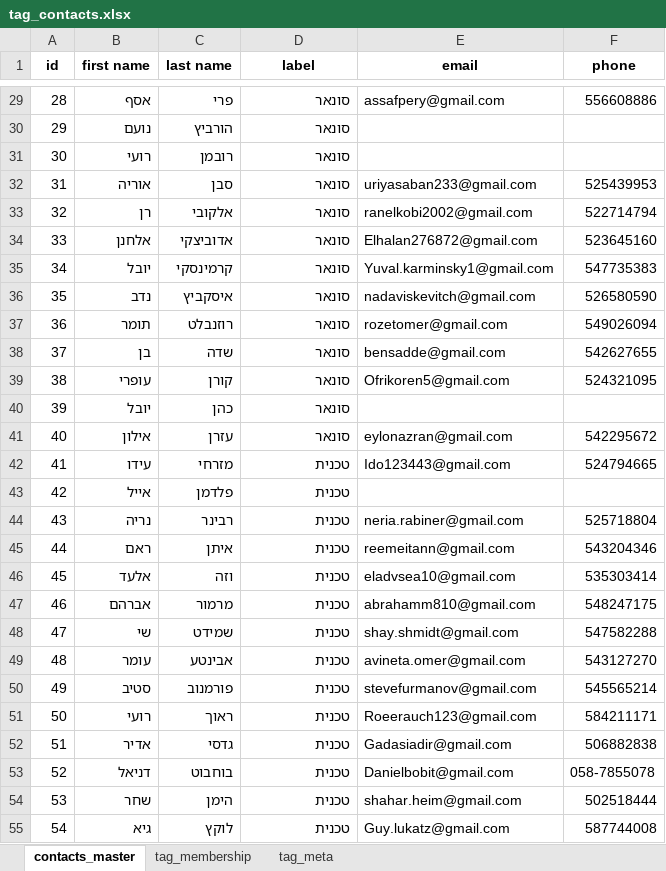
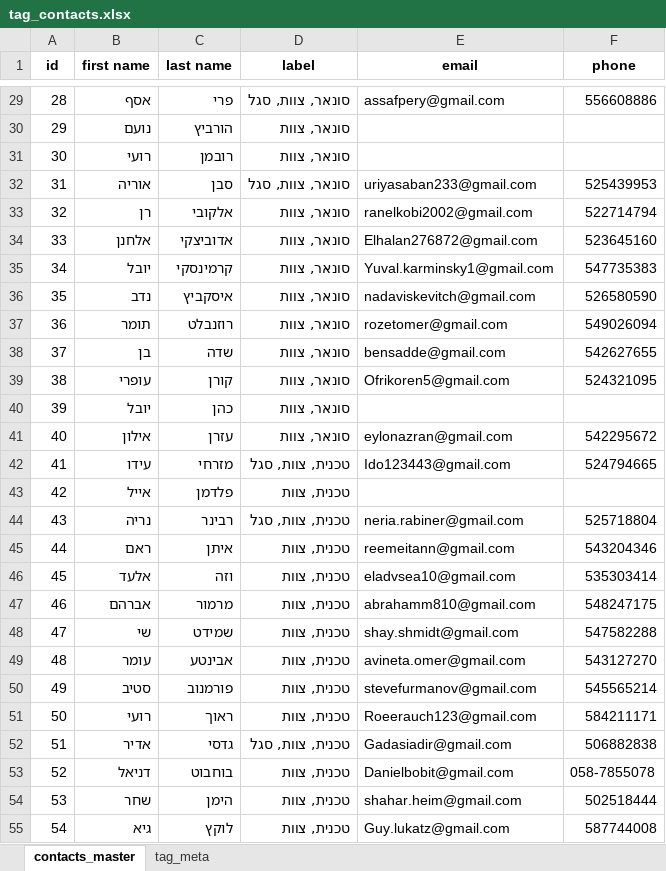
Before and after one commit to giladondon/Xo-Assistance, an Excel workbook: telegram-bot/tag_contacts.xlsx, sheet contacts_master, drawn as a sheet; only a part is shown, gaps mark what is left out; values as stored, in another font and other column widths than the file's, no borders; the diff covers the shown part only; the diff names each change by its address in the sheet, - before the commit and + after, or states it on an @@ line.

Commit message:
updated contacts list

```diff
--- a/telegram-bot/tag_contacts.xlsx (sheet contacts_master)
+++ b/telegram-bot/tag_contacts.xlsx (sheet contacts_master)
-sheet tab: tag_membership
-D29 (label): סונאר
+D29 (label): סונאר, צוות, סגל
-D30:D31 (label): סונאר
+D30:D31 (label): סונאר, צוות
-D32 (label): סונאר
+D32 (label): סונאר, צוות, סגל
-D33:D41 (label): סונאר
+D33:D41 (label): סונאר, צוות
-D42 (label): טכנית
+D42 (label): טכנית, צוות, סגל
-D43 (label): טכנית
+D43 (label): טכנית, צוות
-D44 (label): טכנית
+D44 (label): טכנית, צוות, סגל
-D45:D51 (label): טכנית
+D45:D51 (label): טכנית, צוות
-D52 (label): טכנית
+D52 (label): טכנית, צוות, סגל
-D53:D55 (label): טכנית
+D53:D55 (label): טכנית, צוות
```
Also changed, not shown: 30 edited cells elsewhere in this sheet.
